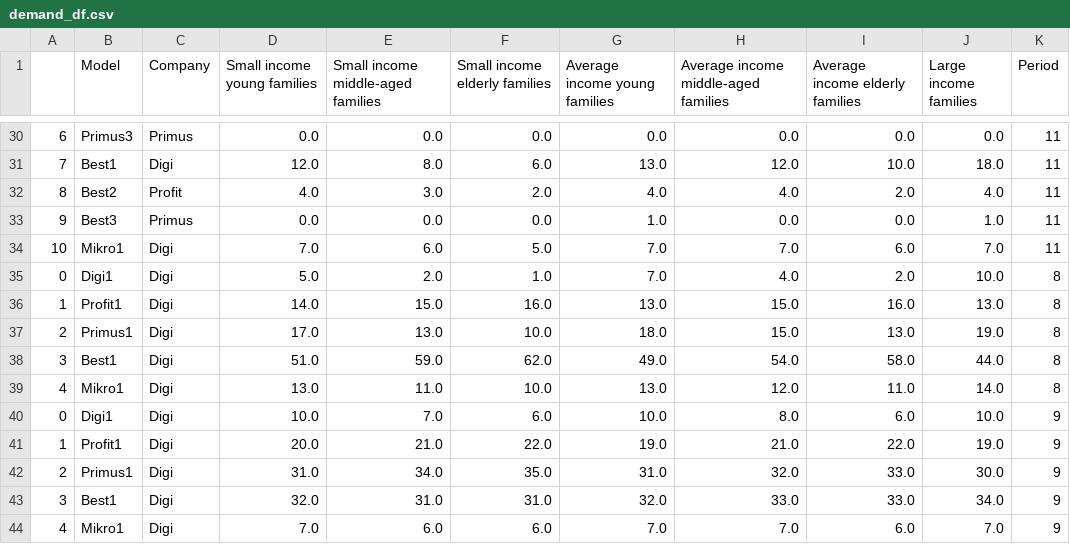
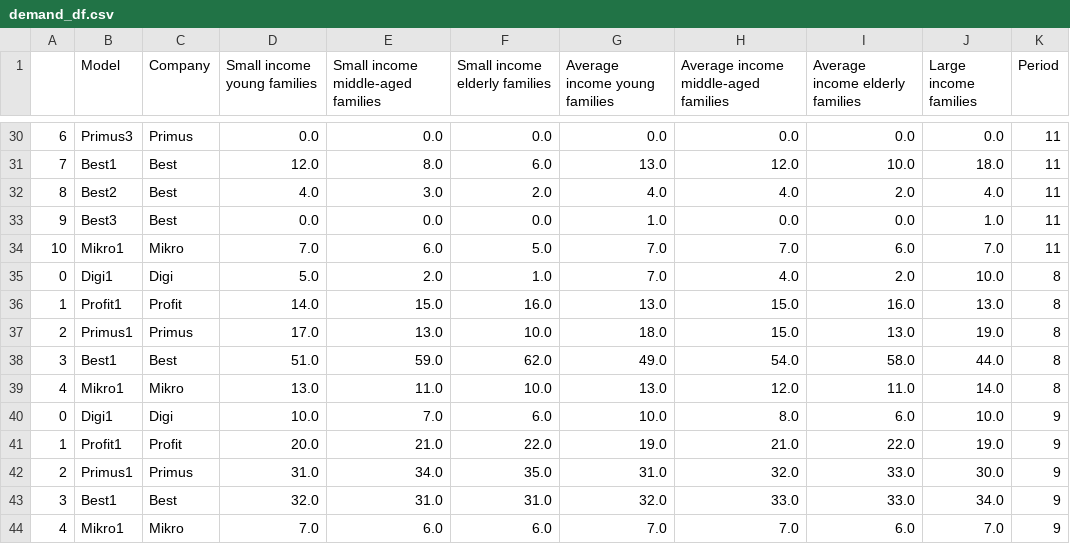
Before and after one commit to tonybenoy/Dynama-Report-Vizualiser, a CSV file: demand_df.csv, drawn as a sheet; only a part is shown, gaps mark what is left out; the diff covers the shown part only.

```diff
--- a/demand_df.csv
+++ b/demand_df.csv
@@ -30,15 +30,15 @@
 6,Primus3,Primus,0.0,0.0,0.0,0.0,0.0,0.0,0.0,11
-7,Best1,Digi,12.0,8.0,6.0,13.0,12.0,10.0,18.0,11
-8,Best2,Profit,4.0,3.0,2.0,4.0,4.0,2.0,4.0,11
-9,Best3,Primus,0.0,0.0,0.0,1.0,0.0,0.0,1.0,11
-10,Mikro1,Digi,7.0,6.0,5.0,7.0,7.0,6.0,7.0,11
+7,Best1,Best,12.0,8.0,6.0,13.0,12.0,10.0,18.0,11
+8,Best2,Best,4.0,3.0,2.0,4.0,4.0,2.0,4.0,11
+9,Best3,Best,0.0,0.0,0.0,1.0,0.0,0.0,1.0,11
+10,Mikro1,Mikro,7.0,6.0,5.0,7.0,7.0,6.0,7.0,11
 0,Digi1,Digi,5.0,2.0,1.0,7.0,4.0,2.0,10.0,8
-1,Profit1,Digi,14.0,15.0,16.0,13.0,15.0,16.0,13.0,8
-2,Primus1,Digi,17.0,13.0,10.0,18.0,15.0,13.0,19.0,8
-3,Best1,Digi,51.0,59.0,62.0,49.0,54.0,58.0,44.0,8
-4,Mikro1,Digi,13.0,11.0,10.0,13.0,12.0,11.0,14.0,8
+1,Profit1,Profit,14.0,15.0,16.0,13.0,15.0,16.0,13.0,8
+2,Primus1,Primus,17.0,13.0,10.0,18.0,15.0,13.0,19.0,8
+3,Best1,Best,51.0,59.0,62.0,49.0,54.0,58.0,44.0,8
+4,Mikro1,Mikro,13.0,11.0,10.0,13.0,12.0,11.0,14.0,8
 0,Digi1,Digi,10.0,7.0,6.0,10.0,8.0,6.0,10.0,9
-1,Profit1,Digi,20.0,21.0,22.0,19.0,21.0,22.0,19.0,9
-2,Primus1,Digi,31.0,34.0,35.0,31.0,32.0,33.0,30.0,9
-3,Best1,Digi,32.0,31.0,31.0,32.0,33.0,33.0,34.0,9
-4,Mikro1,Digi,7.0,6.0,6.0,7.0,7.0,6.0,7.0,9
+1,Profit1,Profit,20.0,21.0,22.0,19.0,21.0,22.0,19.0,9
+2,Primus1,Primus,31.0,34.0,35.0,31.0,32.0,33.0,30.0,9
+3,Best1,Best,32.0,31.0,31.0,32.0,33.0,33.0,34.0,9
+4,Mikro1,Mikro,7.0,6.0,6.0,7.0,7.0,6.0,7.0,9
```
Also changed, not shown: 21 edited cells elsewhere in this file, charecteristics_df.csv, 11 other files.
